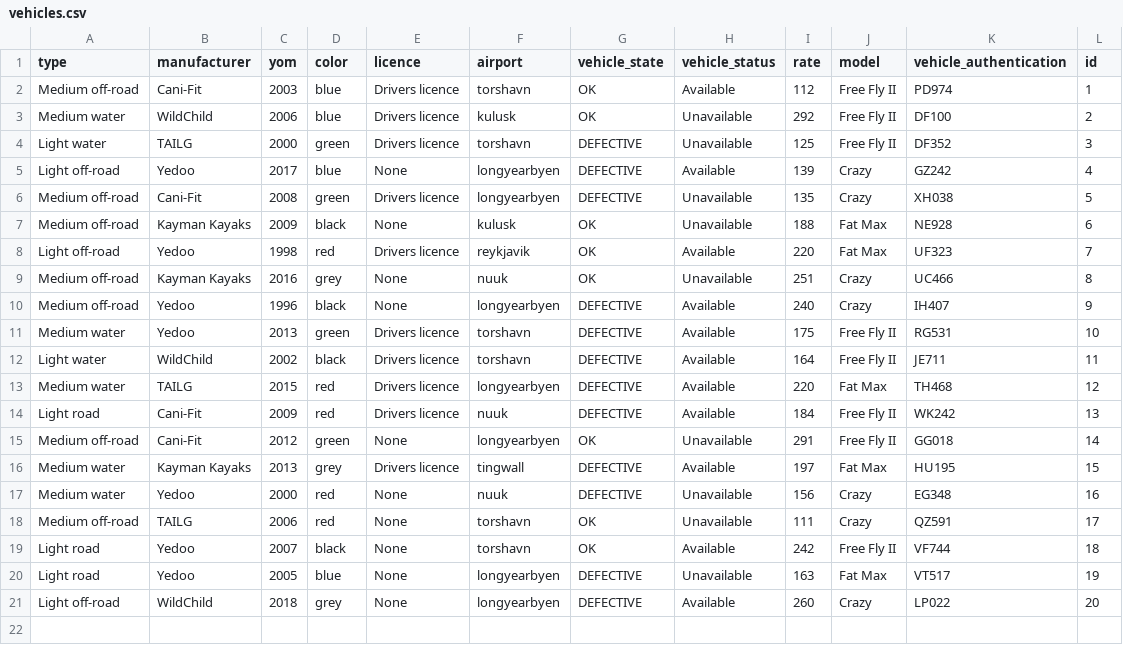
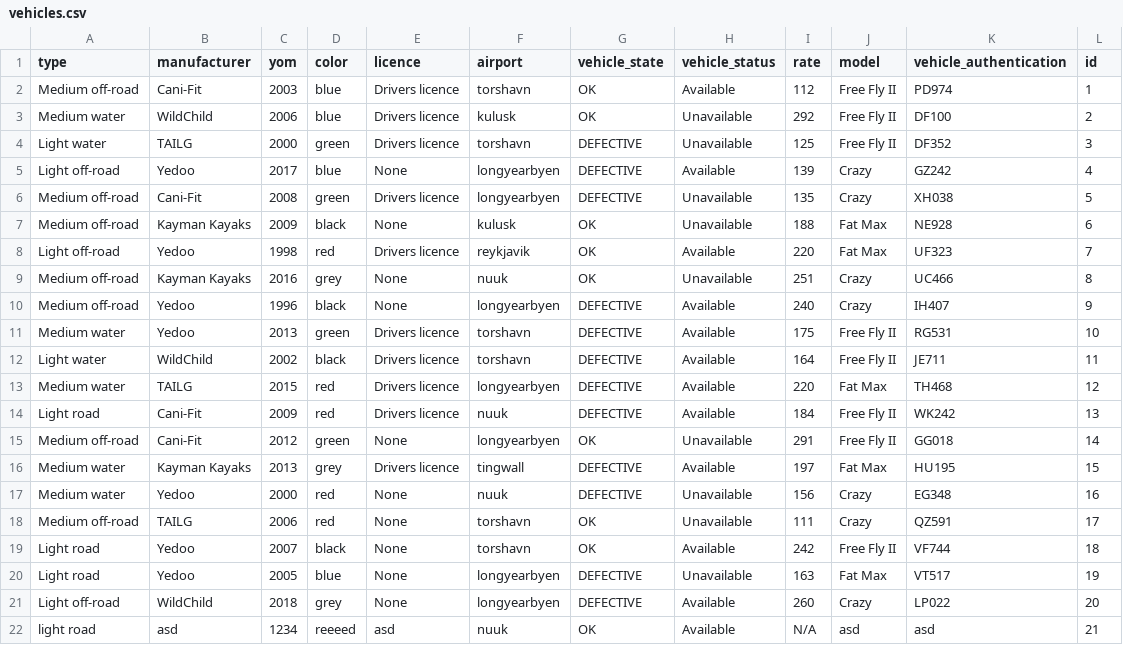
Before and after one commit to stebbilax/-VLN1-2020-H23, a CSV file: src/Data/data/vehicles.csv, drawn as a sheet.

Commit message:
vehicle form fillers work

```diff
--- a/src/Data/data/vehicles.csv
+++ b/src/Data/data/vehicles.csv
@@ -21 +21,2 @@ Light road,Yedoo,2005,blue,None,longyearbyen,DEFECTIVE,Unavailable,163,Fat Max,V
 Light off-road,WildChild,2018,grey,None,longyearbyen,DEFECTIVE,Available,260,Crazy,LP022,20
+light road,asd,1234,reeeed,asd,nuuk,OK,Available,N/A,asd,asd,21
```
Also changed, not shown: 4 other files.
